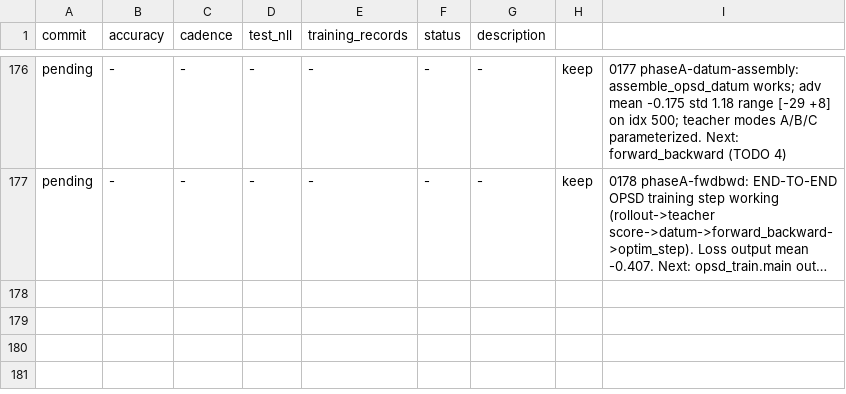
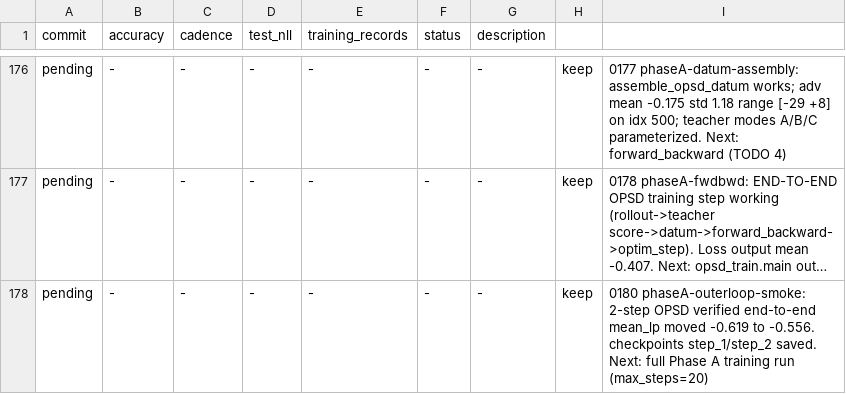
Before and after one commit to dphuang2/tinker-cookbook, a TSV file: tinker_cookbook/recipes/interview/results.tsv, drawn as a sheet; only a part is shown, gaps mark what is left out; long unchanged cells end in …; the diff names each change by its address in the sheet, - before the commit and + after, or states it on an @@ line.

Commit message:
0180 phaseA-outerloop-smoke: keep: 2-step OPSD outer loop verified

```diff
--- a/tinker_cookbook/recipes/interview/results.tsv
+++ b/tinker_cookbook/recipes/interview/results.tsv
+row 178: pending | - | - | - | - | - | - | keep | 0180 phaseA-outerloop-smoke: 2-step OPSD verified end-to-end mean_lp moved -0.619 to -0.556. checkpoints step_1/step_2 saved. Next: full Phase A training run (max_steps=20)
```
Also changed, not shown: 5 other files.
